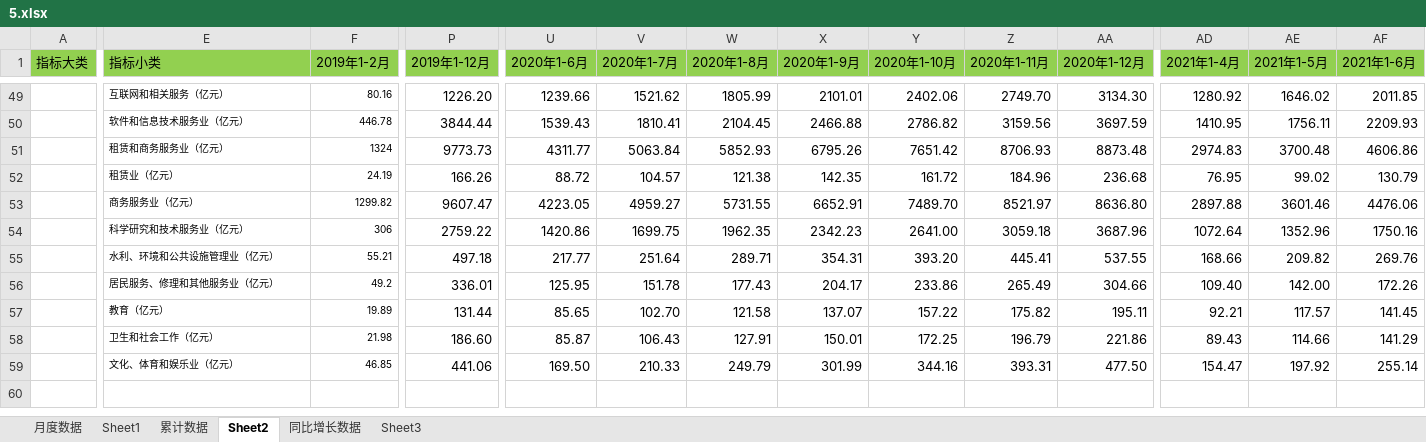
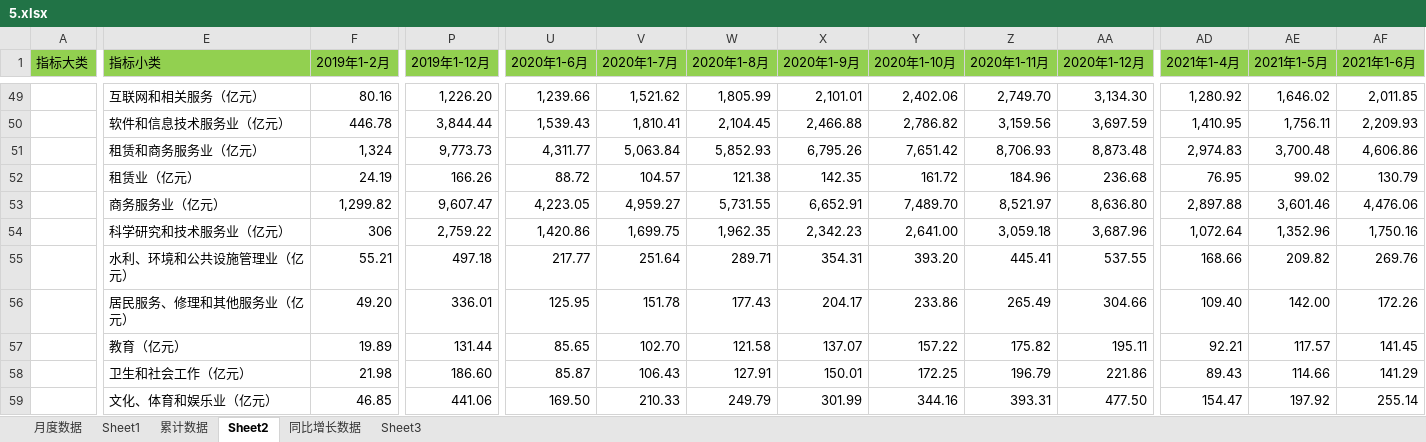
Before and after one commit to Valinaa/PythonPlot, an Excel workbook: Data/5.xlsx, sheet Sheet2, drawn as a sheet; only a part is shown, gaps mark what is left out; values as stored, in another font and other column widths than the file's, no borders; removed rows and columns are numbered as before the commit, all else as after; rows hold the shown columns only; the diff covers the shown part only; the diff names each change by its address in the sheet, - before the commit and + after, or states it on an @@ line.

```diff
--- a/Data/5.xlsx (sheet Sheet2)
+++ b/Data/5.xlsx (sheet Sheet2)
@@ E49:F49 text size: larger @@
-P49 (2019年1-12月): 1226.20
+P49 (2019年1-12月): 1,226.20
-U49 (2020年1-6月): 1239.66
+U49 (2020年1-6月): 1,239.66
-V49 (2020年1-7月): 1521.62
+V49 (2020年1-7月): 1,521.62
-W49 (2020年1-8月): 1805.99
+W49 (2020年1-8月): 1,805.99
-X49 (2020年1-9月): 2101.01
+X49 (2020年1-9月): 2,101.01
-Y49 (2020年1-10月): 2402.06
+Y49 (2020年1-10月): 2,402.06
-Z49 (2020年1-11月): 2749.70
+Z49 (2020年1-11月): 2,749.70
-AA49 (2020年1-12月): 3134.30
+AA49 (2020年1-12月): 3,134.30
-AD49 (2021年1-4月): 1280.92
+AD49 (2021年1-4月): 1,280.92
-AE49 (2021年1-5月): 1646.02
+AE49 (2021年1-5月): 1,646.02
-AF49 (2021年1-6月): 2011.85
+AF49 (2021年1-6月): 2,011.85
-row 50:  | 软件和信息技术服务业（亿元） | 446.78 | 3844.44 | 1539.43 | 1810.41 | 2104.45 | 2466.88 | 2786.82 | 3159.56 | 3697.59 | 1410.95 | 1756.11 | 2209.93
-row 51:  | 租赁和商务服务业（亿元） | 1324 | 9773.73 | 4311.77 | 5063.84 | 5852.93 | 6795.26 | 7651.42 | 8706.93 | 8873.48 | 2974.83 | 3700.48 | 4606.86
+row 50:  | 软件和信息技术服务业（亿元） | 446.78 | 3,844.44 | 1,539.43 | 1,810.41 | 2,104.45 | 2,466.88 | 2,786.82 | 3,159.56 | 3,697.59 | 1,410.95 | 1,756.11 | 2,209.93
+row 51:  | 租赁和商务服务业（亿元） | 1,324 | 9,773.73 | 4,311.77 | 5,063.84 | 5,852.93 | 6,795.26 | 7,651.42 | 8,706.93 | 8,873.48 | 2,974.83 | 3,700.48 | 4,606.86
@@ E52:F52 text size: larger @@
-row 53:  | 商务服务业（亿元） | 1299.82 | 9607.47 | 4223.05 | 4959.27 | 5731.55 | 6652.91 | 7489.70 | 8521.97 | 8636.80 | 2897.88 | 3601.46 | 4476.06
-row 54:  | 科学研究和技术服务业（亿元） | 306 | 2759.22 | 1420.86 | 1699.75 | 1962.35 | 2342.23 | 2641.00 | 3059.18 | 3687.96 | 1072.64 | 1352.96 | 1750.16
+row 53:  | 商务服务业（亿元） | 1,299.82 | 9,607.47 | 4,223.05 | 4,959.27 | 5,731.55 | 6,652.91 | 7,489.70 | 8,521.97 | 8,636.80 | 2,897.88 | 3,601.46 | 4,476.06
+row 54:  | 科学研究和技术服务业（亿元） | 306 | 2,759.22 | 1,420.86 | 1,699.75 | 1,962.35 | 2,342.23 | 2,641.00 | 3,059.18 | 3,687.96 | 1,072.64 | 1,352.96 | 1,750.16
@@ E55:F59 text size: larger @@
-F56 (2019年1-2月): 49.2
+F56 (2019年1-2月): 49.20
```
Also changed, not shown: 24 added rows, 24 removed rows, 111 edited cells and cell formats elsewhere in this sheet, sheet Sheet1, sheet Sheet3, Data/1.xlsx, 1 other file.
